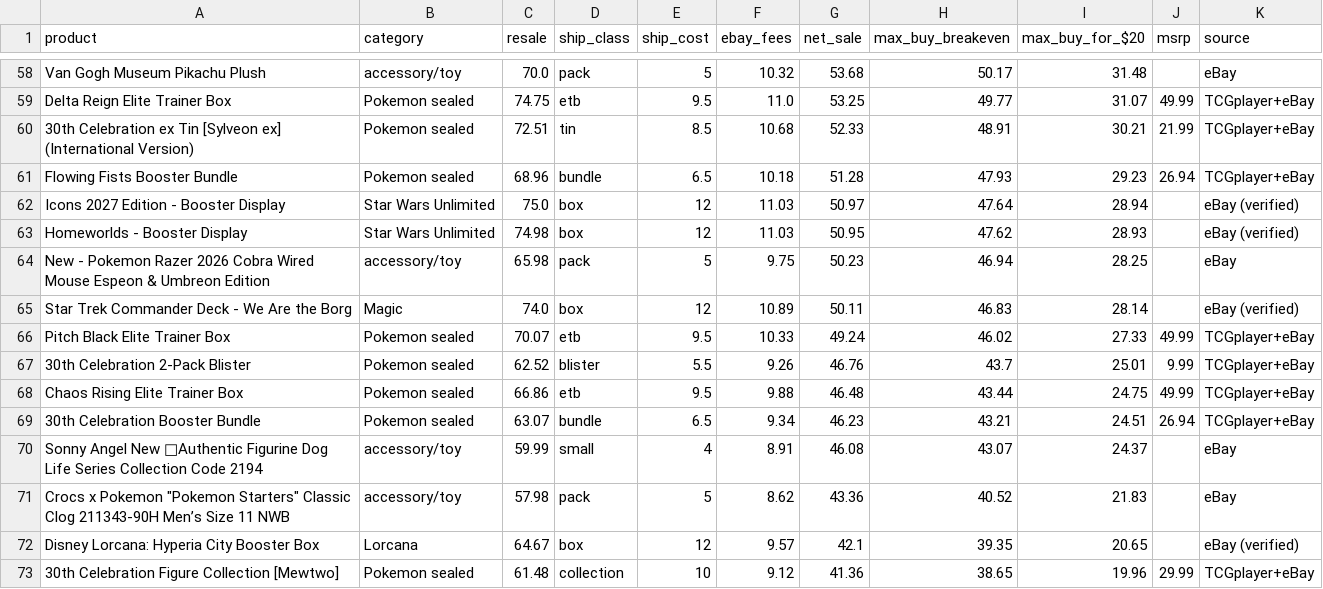
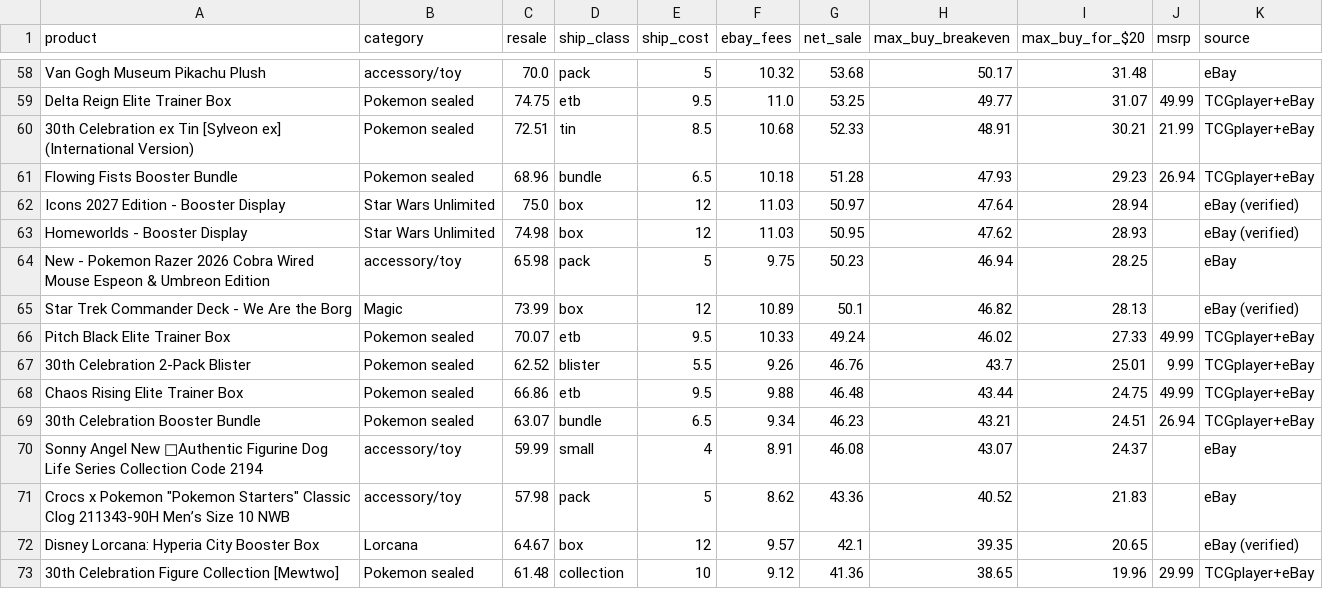
Before and after one commit to osphantom/pokemon-card-feed, a CSV file: flip-list.csv, drawn as a sheet; only a part is shown, gaps mark what is left out; the diff covers the shown part only.

```diff
--- a/flip-list.csv
+++ b/flip-list.csv
@@ -64,3 +64,3 @@ Homeworlds - Booster Display,Star Wars Unlimited,74.98,box,12,11.03,50.95,47.62,
 New - Pokemon Razer 2026 Cobra Wired Mouse Espeon & Umbreon Edition,accessory/toy,65.98,pack,5,9.75,50.23,46.94,28.25,,eBay
-Star Trek Commander Deck - We Are the Borg,Magic,74.0,box,12,10.89,50.11,46.83,28.14,,eBay (verified)
+Star Trek Commander Deck - We Are the Borg,Magic,73.99,box,12,10.89,50.1,46.82,28.13,,eBay (verified)
 Pitch Black Elite Trainer Box,Pokemon sealed,70.07,etb,9.5,10.33,49.24,46.02,27.33,49.99,TCGplayer+eBay
@@ -70,3 +70,3 @@ Chaos Rising Elite Trainer Box,Pokemon sealed,66.86,etb,9.5,9.88,46.48,43.44,24.
 Sonny Angel New 🌈Authentic Figurine Dog Life Series Collection Code 2194,accessory/toy,59.99,small,4,8.91,46.08,43.07,24.37,,eBay
-"Crocs x Pokemon ""Pokemon Starters"" Classic Clog 211343-90H Men’s Size 11 NWB",accessory/toy,57.98,pack,5,8.62,43.36,40.52,21.83,,eBay
+"Crocs x Pokemon ""Pokemon Starters"" Classic Clog 211343-90H Men’s Size 10 NWB",accessory/toy,57.98,pack,5,8.62,43.36,40.52,21.83,,eBay
 Disney Lorcana: Hyperia City Booster Box,Lorcana,64.67,box,12,9.57,42.1,39.35,20.65,,eBay (verified)
```
Also changed, not shown: 9 added rows, 8 removed rows and 10 edited cells elsewhere in this file, 6 other files.
